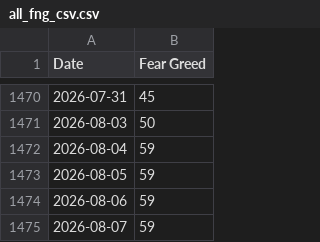
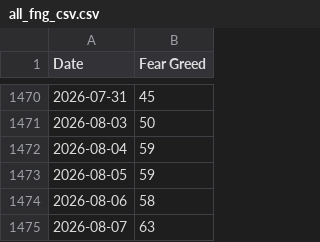
Before and after one commit to callagano/MarketMelodrama, a CSV file: src/scripts/fear_greed_index/all_fng_csv.csv, drawn as a sheet; only a part is shown, gaps mark what is left out.

```diff
--- a/src/scripts/fear_greed_index/all_fng_csv.csv
+++ b/src/scripts/fear_greed_index/all_fng_csv.csv
@@ -1473,3 +1473,3 @@ Date,Fear Greed
 2026-08-05,59
-2026-08-06,59
-2026-08-07,59
+2026-08-06,58
+2026-08-07,63
```
Also changed, not shown: 1 other file.
